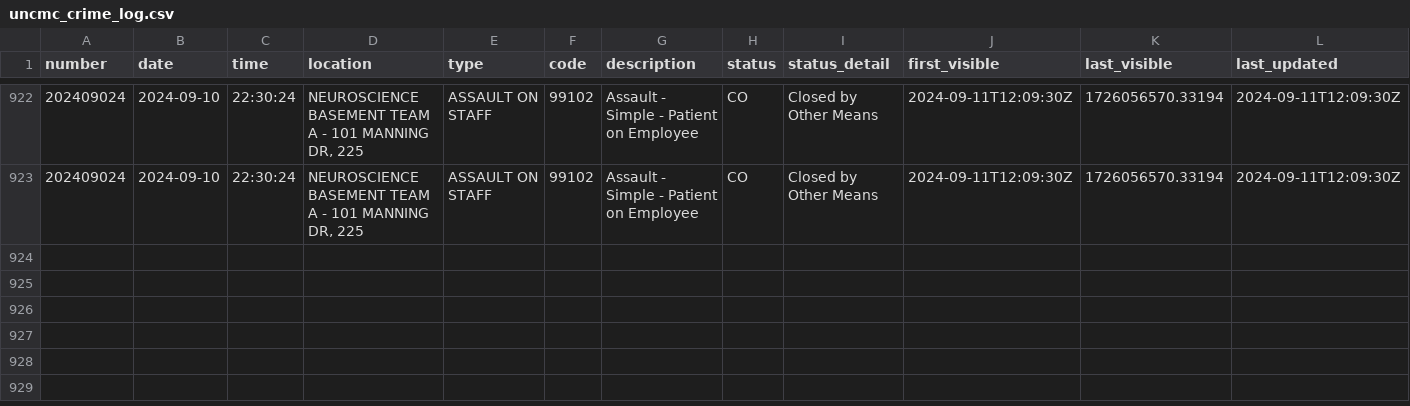
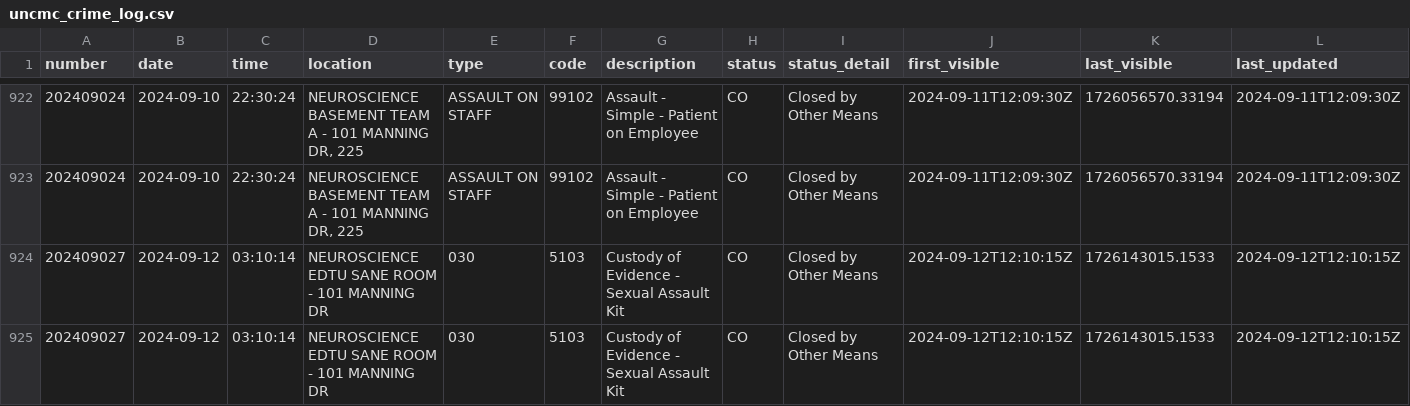
Before and after one commit to mcclatchy-southeast/uhw, a CSV file: data/uncmc_crime_log.csv, drawn as a sheet; only a part is shown, gaps mark what is left out; rows hold the shown columns only; the diff names each change by its address in the sheet, - before the commit and + after, or states it on an @@ line.

Commit message:
New entries in crime log - data updated.

```diff
--- a/data/uncmc_crime_log.csv
+++ b/data/uncmc_crime_log.csv
+row 924: 202409027 | 2024-09-12 | 03:10:14 | NEUROSCIENCE EDTU SANE ROOM - 101 MANNING DR | 030 | 5103 | Custody of Evidence - Sexual Assault Kit | CO | Closed by Other Means | 2024-09-12T12:10:15Z | 1726143015.1533 | 2024-09-12T12:10:15Z
+row 925: 202409027 | 2024-09-12 | 03:10:14 | NEUROSCIENCE EDTU SANE ROOM - 101 MANNING DR | 030 | 5103 | Custody of Evidence - Sexual Assault Kit | CO | Closed by Other Means | 2024-09-12T12:10:15Z | 1726143015.1533 | 2024-09-12T12:10:15Z
```
